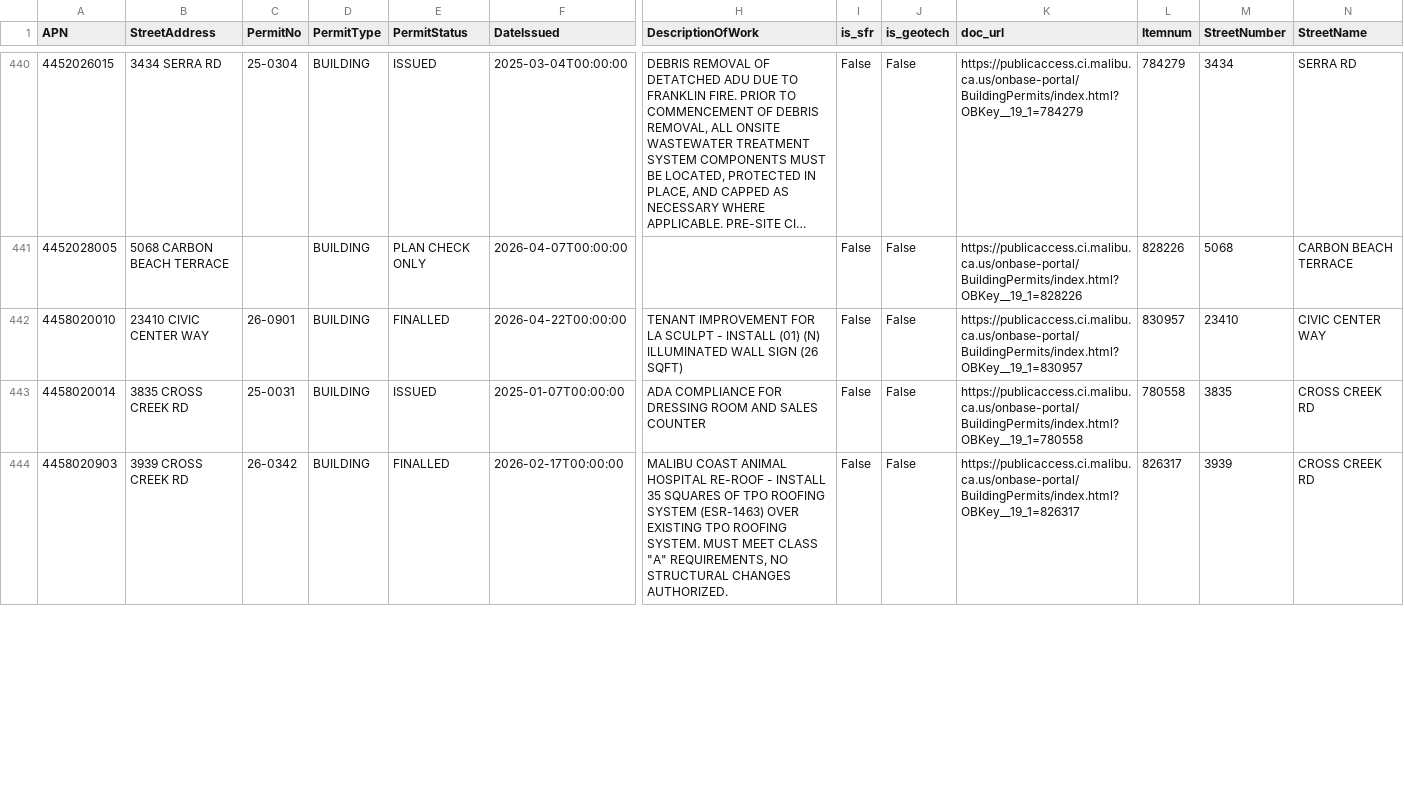
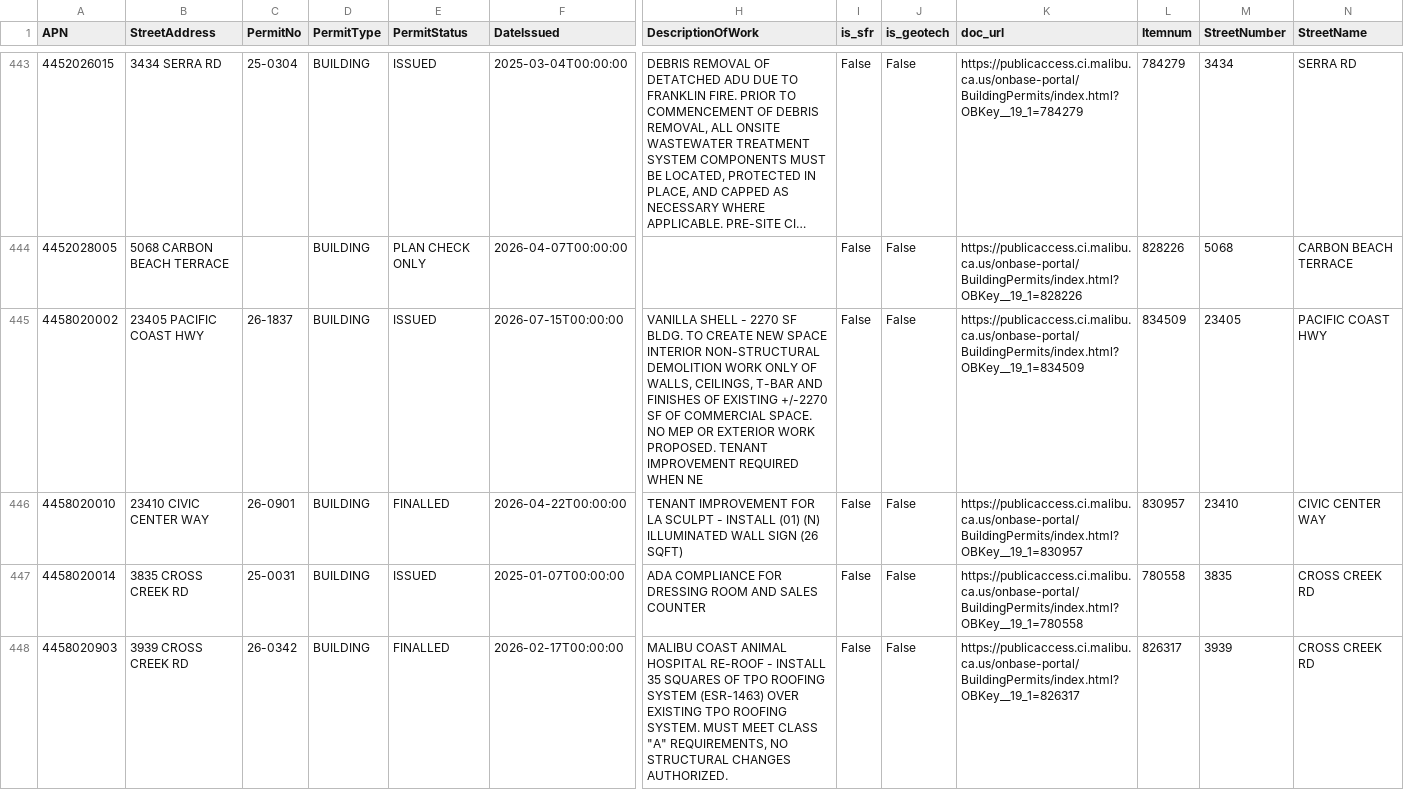
Before and after one commit to maliburebuildtaskforce/permit-tracker, a CSV file: data/palisades_permits_priority.csv, drawn as a sheet; only a part is shown, gaps mark what is left out; long unchanged cells end in …; rows hold the shown columns only; the diff covers the shown part only; the diff names each change by its address in the sheet, - before the commit and + after, or states it on an @@ line.

```diff
--- a/data/palisades_permits_priority.csv
+++ b/data/palisades_permits_priority.csv
+row 445: 4458020002 | 23405 PACIFIC COAST HWY | 26-1837 | BUILDING | ISSUED | 2026-07-15T00:00:00 | VANILLA SHELL - 2270 SF BLDG. TO CREATE NEW SPACE INTERIOR NON-STRUCTURAL DEMOLITION WORK ONLY OF WALLS, CEILINGS, T-BAR AND FINISHES OF EXISTING +/-2270 SF OF COMMERCIAL SPACE. NO MEP OR EXTERIOR WORK PROPOSED. TENANT IMPROVEMENT REQUIRED WHEN NE | False | False | https://publicaccess.ci.malibu.ca.us/onbase-portal/BuildingPermits/index.html?OBKey__19_1=834509 | 834509 | 23405 | PACIFIC COAST HWY
```
Also changed, not shown: 3 added rows and 7 edited cells elsewhere in this file, data/palisades_permits_reports.csv.
